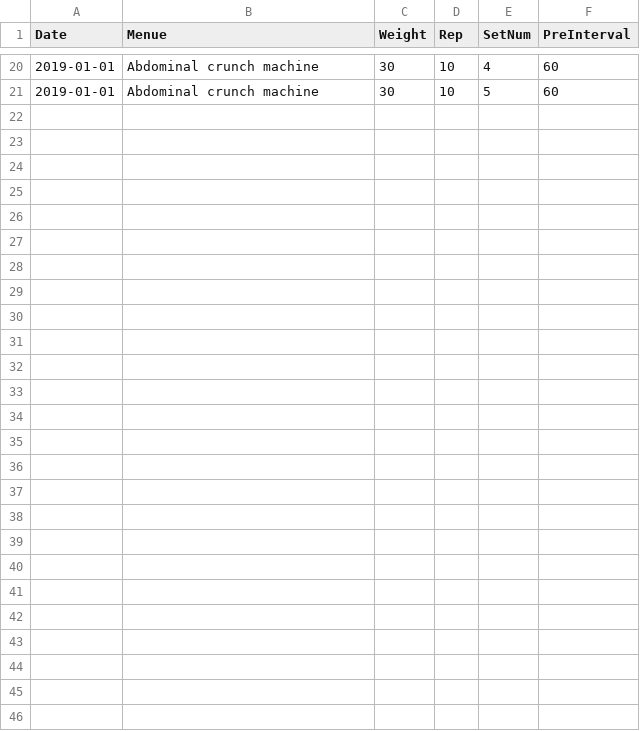
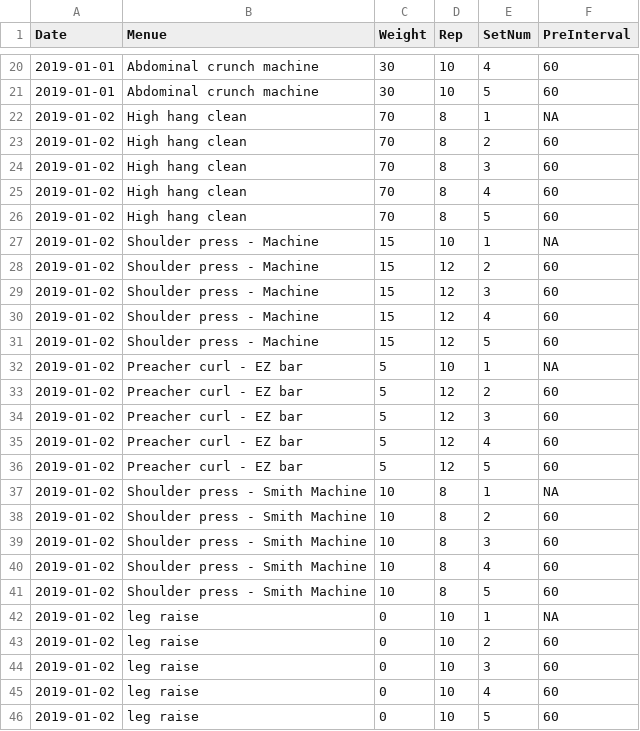
Before and after one commit to hkrkizum/Training_Log, a CSV file: Rawdata/Resistance.csv, drawn as a sheet; only a part is shown, gaps mark what is left out.

Commit message:
2019-1-2

```diff
--- a/Rawdata/Resistance.csv
+++ b/Rawdata/Resistance.csv
@@ -21 +21,26 @@
 2019-01-01,Abdominal crunch machine,30,10,5,60
+2019-01-02,High hang clean,70,8,1,NA
+2019-01-02,High hang clean,70,8,2,60
+2019-01-02,High hang clean,70,8,3,60
+2019-01-02,High hang clean,70,8,4,60
+2019-01-02,High hang clean,70,8,5,60
+2019-01-02,Shoulder press - Machine,15,10,1,NA
+2019-01-02,Shoulder press - Machine,15,12,2,60
+2019-01-02,Shoulder press - Machine,15,12,3,60
+2019-01-02,Shoulder press - Machine,15,12,4,60
+2019-01-02,Shoulder press - Machine,15,12,5,60
+2019-01-02,Preacher curl - EZ bar,5,10,1,NA
+2019-01-02,Preacher curl - EZ bar,5,12,2,60
+2019-01-02,Preacher curl - EZ bar,5,12,3,60
+2019-01-02,Preacher curl - EZ bar,5,12,4,60
+2019-01-02,Preacher curl - EZ bar,5,12,5,60
+2019-01-02,Shoulder press - Smith Machine,10,8,1,NA
+2019-01-02,Shoulder press - Smith Machine,10,8,2,60
+2019-01-02,Shoulder press - Smith Machine,10,8,3,60
+2019-01-02,Shoulder press - Smith Machine,10,8,4,60
+2019-01-02,Shoulder press - Smith Machine,10,8,5,60
+2019-01-02,leg raise,0,10,1,NA
+2019-01-02,leg raise,0,10,2,60
+2019-01-02,leg raise,0,10,3,60
+2019-01-02,leg raise,0,10,4,60
+2019-01-02,leg raise,0,10,5,60
```
